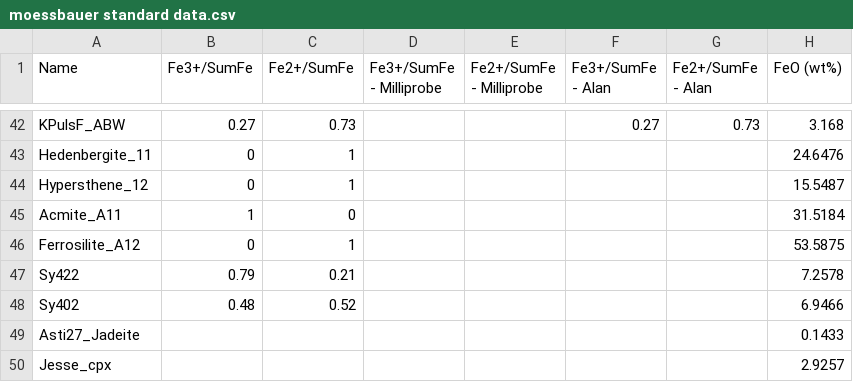
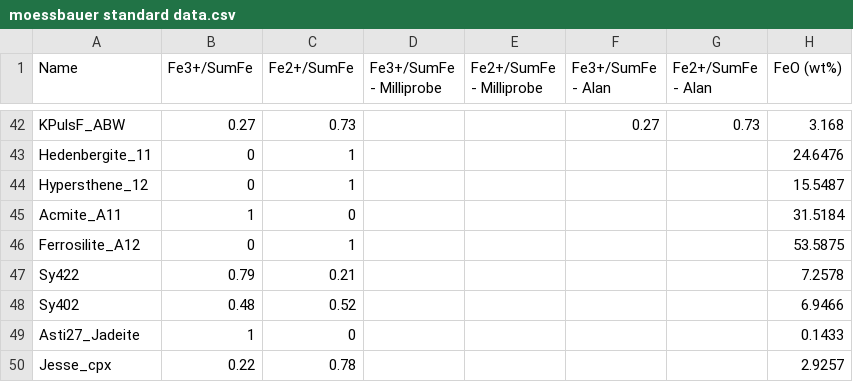
Before and after one commit to Hezel2000/flank_method, a CSV file: data/moessbauer standard data.csv, drawn as a sheet; only a part is shown, gaps mark what is left out; the diff names each change by its address in the sheet, - before the commit and + after, or states it on an @@ line.

Commit message:
Update moessbauer standard data.csv

```diff
--- a/data/moessbauer standard data.csv
+++ b/data/moessbauer standard data.csv
-B49 (Fe3+/SumFe): (empty)
+B49 (Fe3+/SumFe): 1
-C49 (Fe2+/SumFe): (empty)
+C49 (Fe2+/SumFe): 0
-B50 (Fe3+/SumFe): (empty)
+B50 (Fe3+/SumFe): 0.22
-C50 (Fe2+/SumFe): (empty)
+C50 (Fe2+/SumFe): 0.78
```
